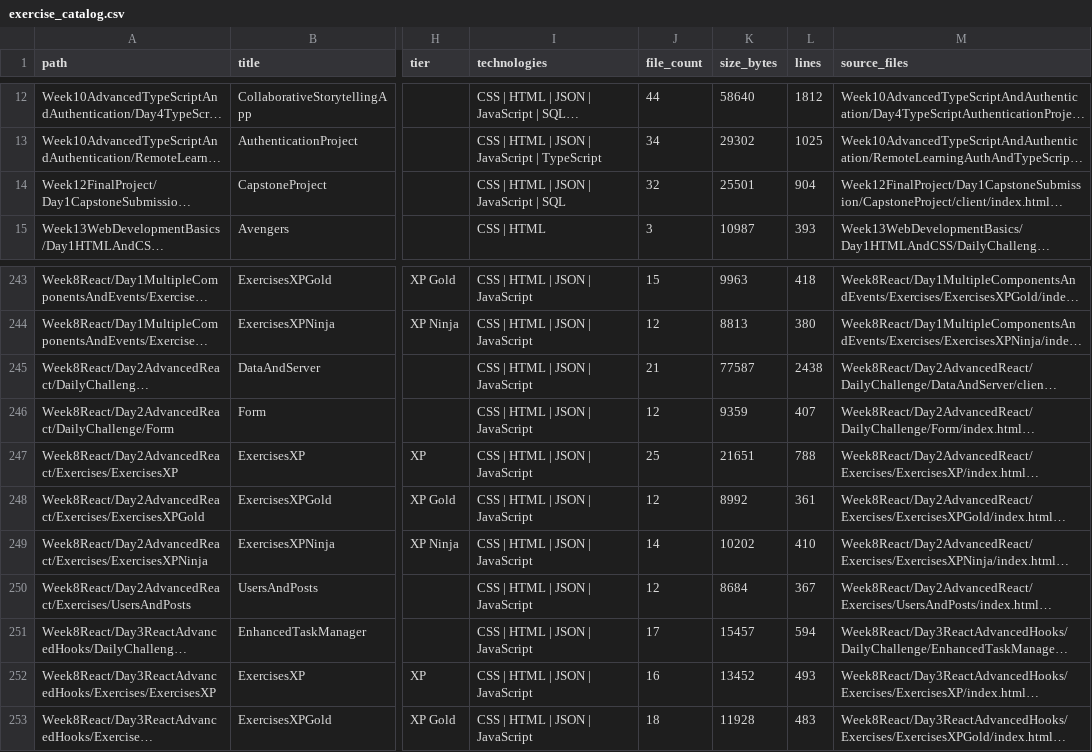
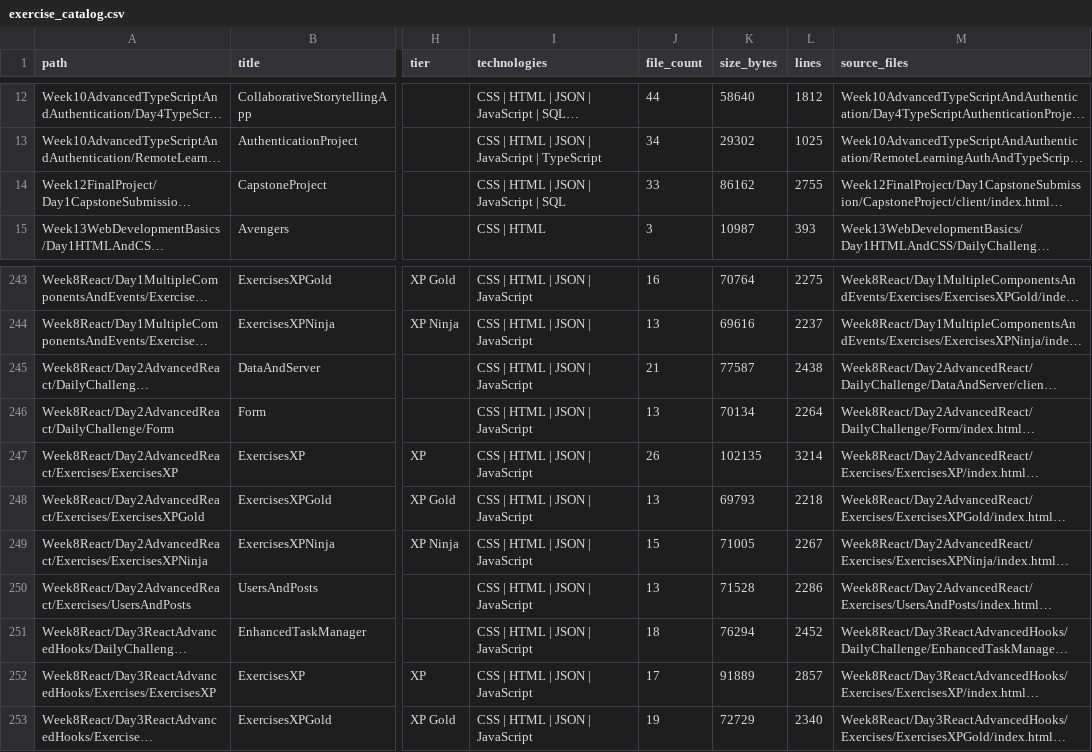
Before and after one commit to LiriothTeltanion/Fullstack2026, a CSV file: reports/catalog/exercise_catalog.csv, drawn as a sheet; only a part is shown, gaps mark what is left out; long unchanged cells end in …; the diff covers the shown part only; the diff names each change by its address in the sheet, - before the commit and + after, or states it on an @@ line.

```diff
--- a/reports/catalog/exercise_catalog.csv
+++ b/reports/catalog/exercise_catalog.csv
-J14 (file_count): 32
+J14 (file_count): 33
-K14 (size_bytes): 25501
+K14 (size_bytes): 86162
-L14 (lines): 904
+L14 (lines): 2755
-J243 (file_count): 15
+J243 (file_count): 16
-K243 (size_bytes): 9963
+K243 (size_bytes): 70764
-L243 (lines): 418
+L243 (lines): 2275
-J244 (file_count): 12
+J244 (file_count): 13
-K244 (size_bytes): 8813
+K244 (size_bytes): 69616
-L244 (lines): 380
+L244 (lines): 2237
-J246 (file_count): 12
+J246 (file_count): 13
-K246 (size_bytes): 9359
+K246 (size_bytes): 70134
-L246 (lines): 407
+L246 (lines): 2264
-J247 (file_count): 25
+J247 (file_count): 26
-K247 (size_bytes): 21651
+K247 (size_bytes): 102135
-L247 (lines): 788
+L247 (lines): 3214
-J248 (file_count): 12
+J248 (file_count): 13
-K248 (size_bytes): 8992
+K248 (size_bytes): 69793
-L248 (lines): 361
+L248 (lines): 2218
-J249 (file_count): 14
+J249 (file_count): 15
-K249 (size_bytes): 10202
+K249 (size_bytes): 71005
-L249 (lines): 410
+L249 (lines): 2267
-J250 (file_count): 12
+J250 (file_count): 13
-K250 (size_bytes): 8684
+K250 (size_bytes): 71528
-L250 (lines): 367
+L250 (lines): 2286
-J251 (file_count): 17
+J251 (file_count): 18
-K251 (size_bytes): 15457
+K251 (size_bytes): 76294
-L251 (lines): 594
+L251 (lines): 2452
-J252 (file_count): 16
+J252 (file_count): 17
-K252 (size_bytes): 13452
+K252 (size_bytes): 91889
-L252 (lines): 493
+L252 (lines): 2857
-J253 (file_count): 18
+J253 (file_count): 19
-K253 (size_bytes): 11928
+K253 (size_bytes): 72729
-L253 (lines): 483
+L253 (lines): 2340
```
Also changed, not shown: 45 edited cells elsewhere in this file, 57 other files.
